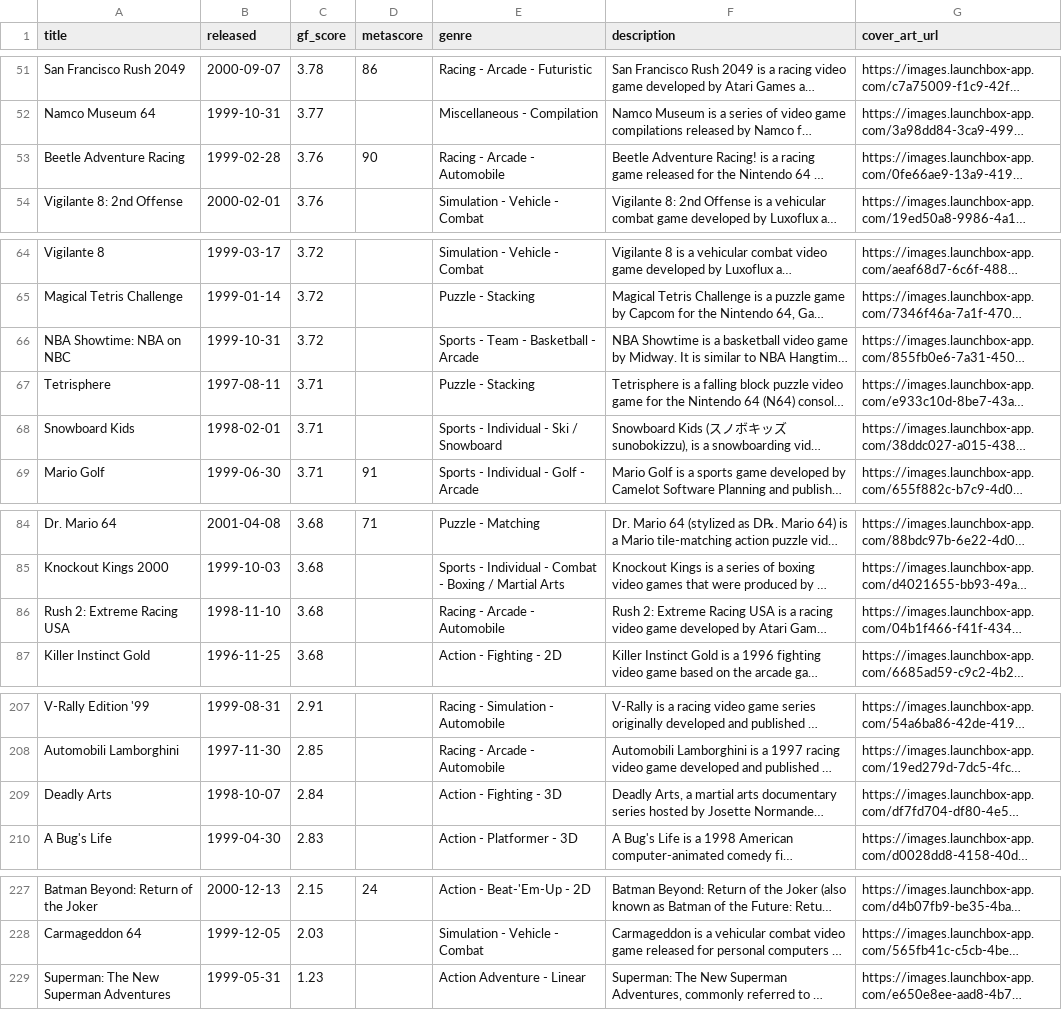
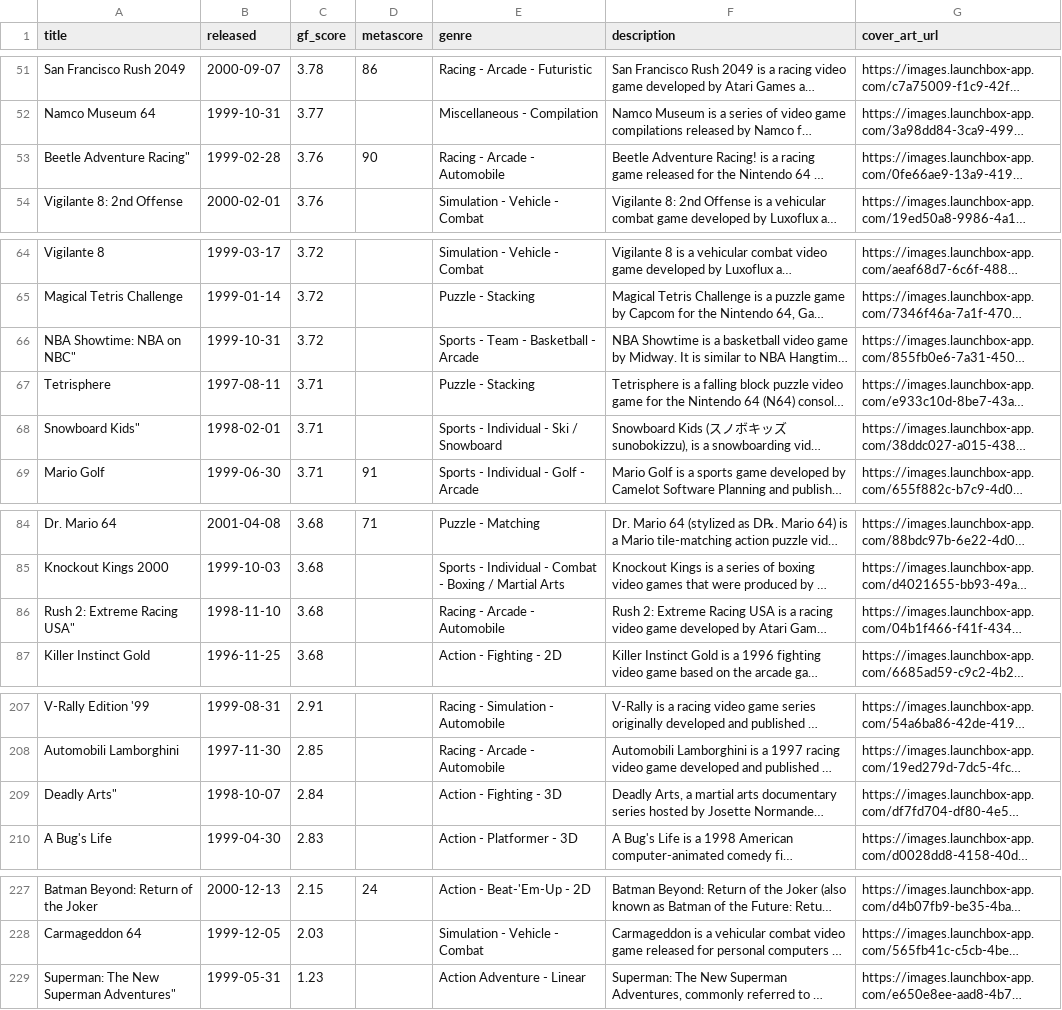
Before and after one commit to karlforshaw/opengamedb, a CSV file: nintendo_64.csv, drawn as a sheet; only a part is shown, gaps mark what is left out; long unchanged cells end in …; the diff covers the shown part only; the diff names each change by its address in the sheet, - before the commit and + after, or states it on an @@ line.

Commit message:
Top25 n64 updates
Signed-off-by: Karl Forshaw <karlforshaw@gmail.com>

```diff
--- a/nintendo_64.csv
+++ b/nintendo_64.csv
-A53 (title): Beetle Adventure Racing
+A53 (title): Beetle Adventure Racing"
-A66 (title): NBA Showtime: NBA on NBC
+A66 (title): NBA Showtime: NBA on NBC"
-A68 (title): Snowboard Kids
+A68 (title): Snowboard Kids"
-A86 (title): Rush 2: Extreme Racing USA
+A86 (title): Rush 2: Extreme Racing USA"
-A209 (title): Deadly Arts
+A209 (title): Deadly Arts"
-A229 (title): Superman: The New Superman Adventures
+A229 (title): Superman: The New Superman Adventures"
```
Also changed, not shown: 32 edited cells elsewhere in this file.
